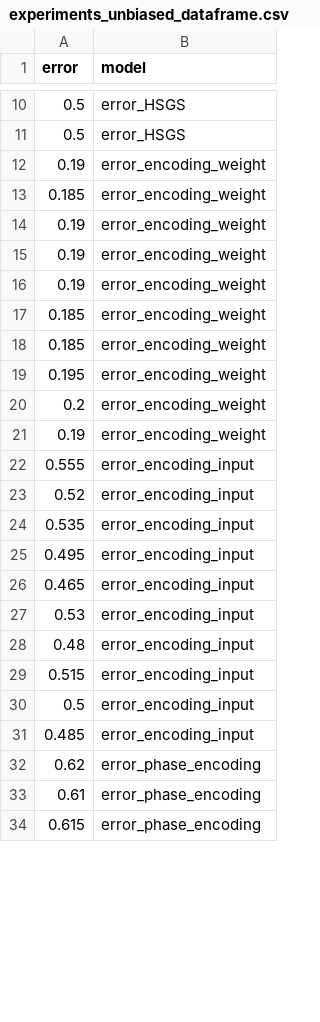
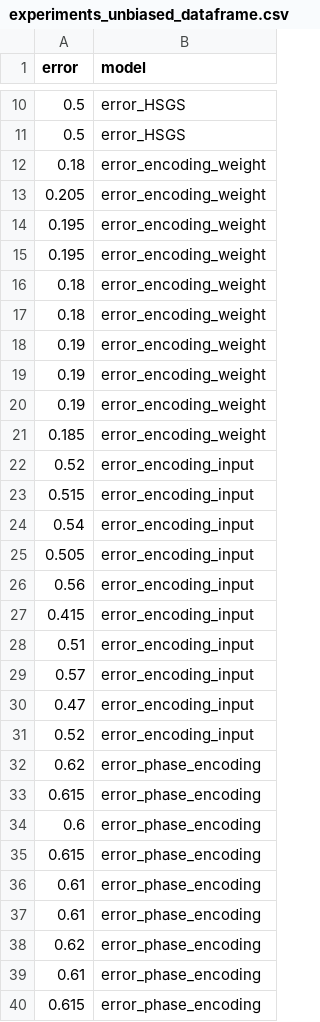
Before and after one commit to SubhamSubhasisPatra/quantumML-health, a CSV file: results/version5/experiments_unbiased_dataframe.csv, drawn as a sheet; only a part is shown, gaps mark what is left out; the diff covers the shown part only.

```diff
--- a/results/version5/experiments_unbiased_dataframe.csv
+++ b/results/version5/experiments_unbiased_dataframe.csv
@@ -11,4 +11,8 @@ error,model
 0.5,error_HSGS
-0.19,error_encoding_weight
-0.185,error_encoding_weight
+0.18,error_encoding_weight
+0.205,error_encoding_weight
+0.195,error_encoding_weight
+0.195,error_encoding_weight
+0.18,error_encoding_weight
+0.18,error_encoding_weight
 0.19,error_encoding_weight
@@ -17,16 +21,18 @@ error,model
 0.185,error_encoding_weight
-0.185,error_encoding_weight
-0.195,error_encoding_weight
-0.2,error_encoding_weight
-0.19,error_encoding_weight
-0.555,error_encoding_input
 0.52,error_encoding_input
-0.535,error_encoding_input
-0.495,error_encoding_input
-0.465,error_encoding_input
-0.53,error_encoding_input
-0.48,error_encoding_input
 0.515,error_encoding_input
-0.5,error_encoding_input
-0.485,error_encoding_input
+0.54,error_encoding_input
+0.505,error_encoding_input
+0.56,error_encoding_input
+0.415,error_encoding_input
+0.51,error_encoding_input
+0.57,error_encoding_input
+0.47,error_encoding_input
+0.52,error_encoding_input
+0.62,error_phase_encoding
+0.615,error_phase_encoding
+0.6,error_phase_encoding
+0.615,error_phase_encoding
+0.61,error_phase_encoding
+0.61,error_phase_encoding
 0.62,error_phase_encoding
```
Also changed, not shown: 3 removed rows elsewhere in this file, results/version5/experiments_biased_dataframe.csv, 14 other files.
